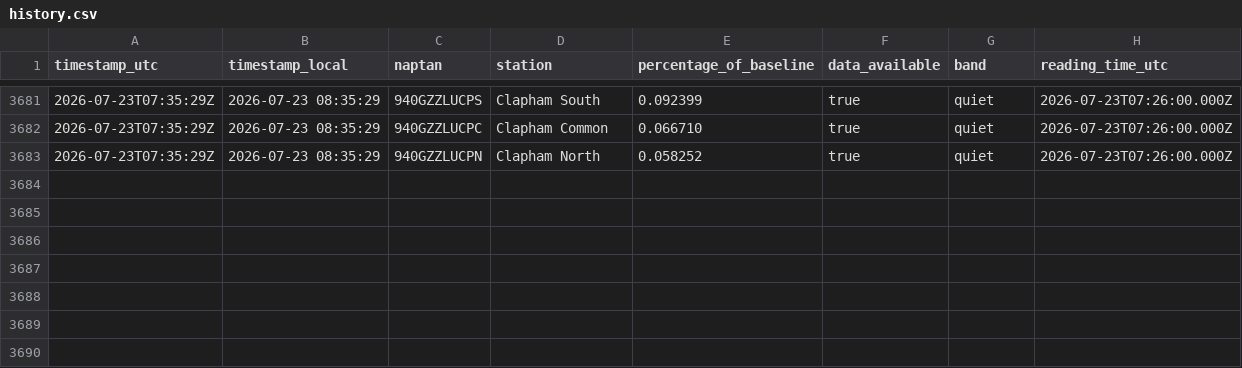
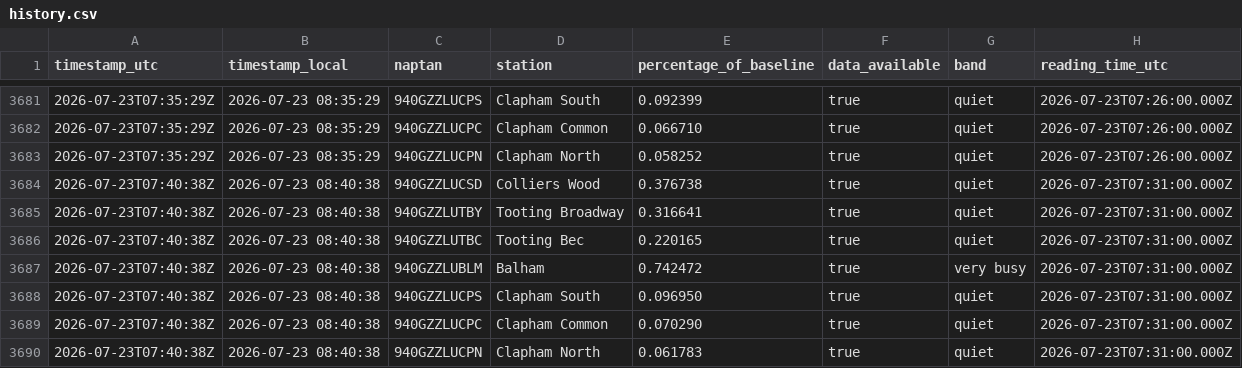
Before and after one commit to hsimmonds01/Claude, a CSV file: crowding-tracker/history.csv, drawn as a sheet; only a part is shown, gaps mark what is left out.

```diff
--- a/crowding-tracker/history.csv
+++ b/crowding-tracker/history.csv
@@ -3683 +3683,8 @@ timestamp_utc,timestamp_local,naptan,station,percentage_of_baseline,data_availab
 2026-07-23T07:35:29Z,2026-07-23 08:35:29,940GZZLUCPN,Clapham North,0.058252,true,quiet,2026-07-23T07:26:00.000Z
+2026-07-23T07:40:38Z,2026-07-23 08:40:38,940GZZLUCSD,Colliers Wood,0.376738,true,quiet,2026-07-23T07:31:00.000Z
+2026-07-23T07:40:38Z,2026-07-23 08:40:38,940GZZLUTBY,Tooting Broadway,0.316641,true,quiet,2026-07-23T07:31:00.000Z
+2026-07-23T07:40:38Z,2026-07-23 08:40:38,940GZZLUTBC,Tooting Bec,0.220165,true,quiet,2026-07-23T07:31:00.000Z
+2026-07-23T07:40:38Z,2026-07-23 08:40:38,940GZZLUBLM,Balham,0.742472,true,very busy,2026-07-23T07:31:00.000Z
+2026-07-23T07:40:38Z,2026-07-23 08:40:38,940GZZLUCPS,Clapham South,0.096950,true,quiet,2026-07-23T07:31:00.000Z
+2026-07-23T07:40:38Z,2026-07-23 08:40:38,940GZZLUCPC,Clapham Common,0.070290,true,quiet,2026-07-23T07:31:00.000Z
+2026-07-23T07:40:38Z,2026-07-23 08:40:38,940GZZLUCPN,Clapham North,0.061783,true,quiet,2026-07-23T07:31:00.000Z
```
